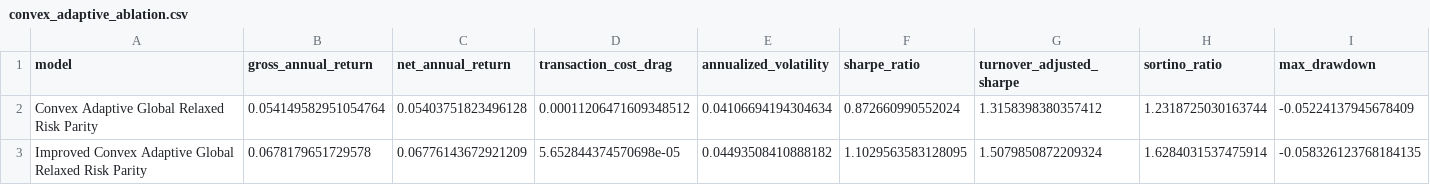
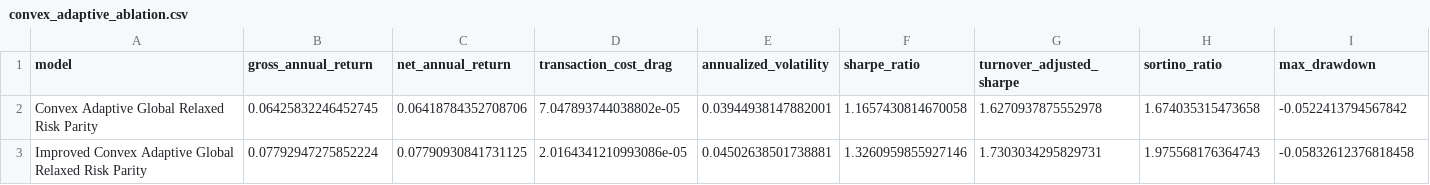
Before and after one commit to ericxuzhesheng/Relaxed-Risk-Parity-Research, a CSV file: results/tables/convex_adaptive_ablation.csv, drawn as a sheet; only a part is shown; the diff covers the shown part only; the diff names each change by its address in the sheet, - before the commit and + after, or states it on an @@ line.

```diff
--- a/results/tables/convex_adaptive_ablation.csv
+++ b/results/tables/convex_adaptive_ablation.csv
-B2 (gross_annual_return): 0.054149582951054764
+B2 (gross_annual_return): 0.06425832246452745
-C2 (net_annual_return): 0.05403751823496128
+C2 (net_annual_return): 0.06418784352708706
-D2 (transaction_cost_drag): 0.00011206471609348512
+D2 (transaction_cost_drag): 7.047893744038802e-05
-E2 (annualized_volatility): 0.04106694194304634
+E2 (annualized_volatility): 0.03944938147882001
-F2 (sharpe_ratio): 0.872660990552024
+F2 (sharpe_ratio): 1.1657430814670058
-G2 (turnover_adjusted_sharpe): 1.3158398380357412
+G2 (turnover_adjusted_sharpe): 1.6270937875552978
-H2 (sortino_ratio): 1.2318725030163744
+H2 (sortino_ratio): 1.674035315473658
-I2 (max_drawdown): -0.05224137945678409
+I2 (max_drawdown): -0.0522413794567842
-B3 (gross_annual_return): 0.0678179651729578
+B3 (gross_annual_return): 0.07792947275852224
-C3 (net_annual_return): 0.06776143672921209
+C3 (net_annual_return): 0.07790930841731125
-D3 (transaction_cost_drag): 5.652844374570698e-05
+D3 (transaction_cost_drag): 2.0164341210993086e-05
-E3 (annualized_volatility): 0.04493508410888182
+E3 (annualized_volatility): 0.04502638501738881
-F3 (sharpe_ratio): 1.1029563583128095
+F3 (sharpe_ratio): 1.3260959855927146
-G3 (turnover_adjusted_sharpe): 1.5079850872209324
+G3 (turnover_adjusted_sharpe): 1.7303034295829731
-H3 (sortino_ratio): 1.6284031537475914
+H3 (sortino_ratio): 1.975568176364743
-I3 (max_drawdown): -0.058326123768184135
+I3 (max_drawdown): -0.05832612376818458
```
Also changed, not shown: 10 edited cells elsewhere in this file, results/tables/convex_adaptive_improvement_candidates.csv, results/tables/convex_adaptive_performance_summary.csv, 20 other files.
